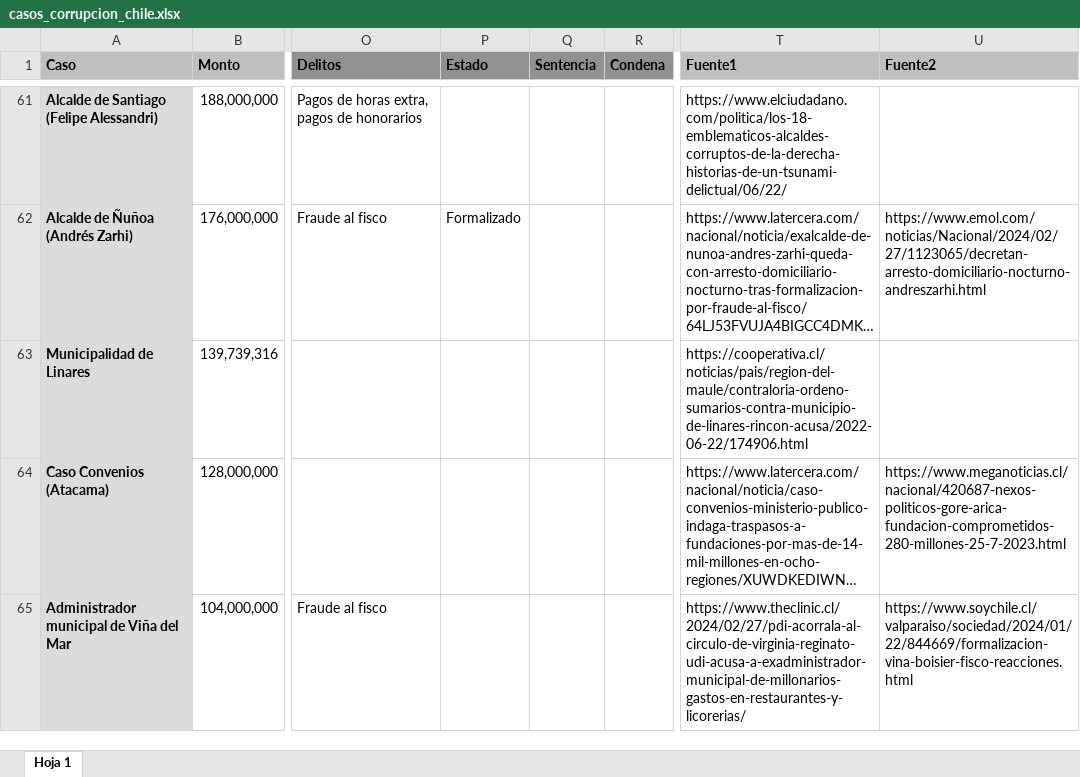
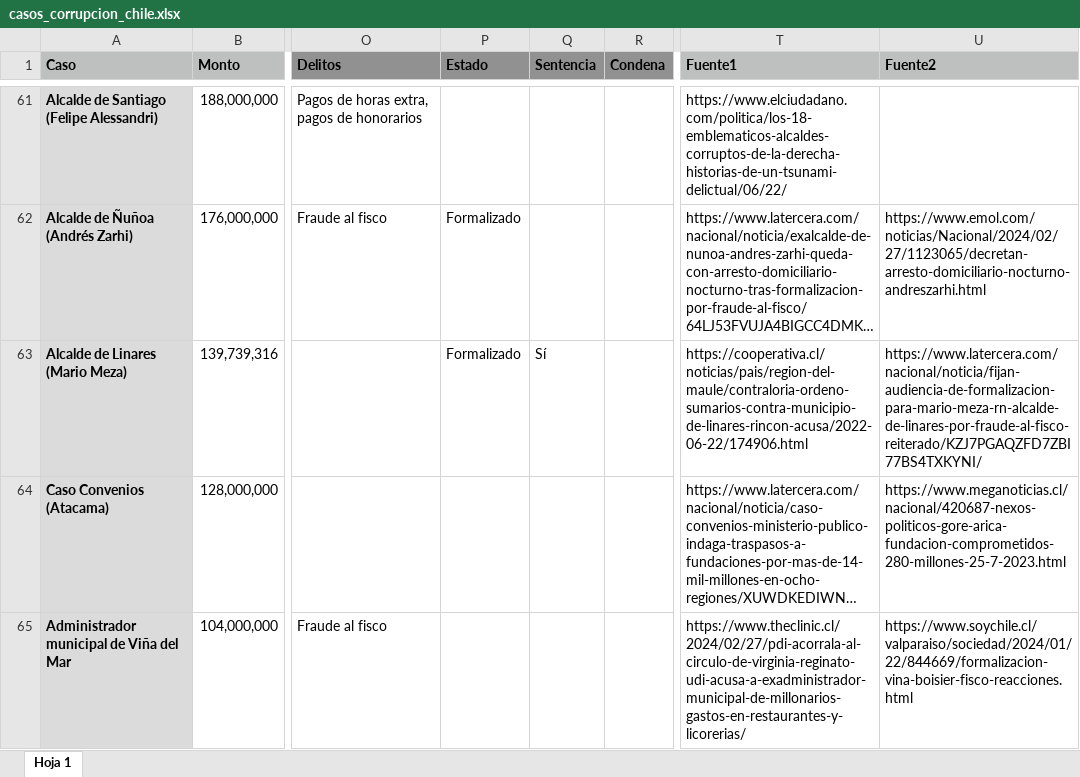
Before and after one commit to bastianolea/corrupcion_chile, an Excel workbook: datos/casos_corrupcion_chile.xlsx, sheet Hoja 1, drawn as a sheet; only a part is shown, gaps mark what is left out; long unchanged cells end in …; values as stored, in another font and other column widths than the file's, no borders; conditional formats not drawn; the diff names each change by its address in the sheet, - before the commit and + after, or states it on an @@ line.

```diff
--- a/datos/casos_corrupcion_chile.xlsx (sheet Hoja 1)
+++ b/datos/casos_corrupcion_chile.xlsx (sheet Hoja 1)
-A63 (Caso): Municipalidad de Linares
+A63 (Caso): Alcalde de Linares (Mario Meza)
-P63 (Estado): (empty)
+P63 (Estado): Formalizado
-Q63 (Sentencia): (empty)
+Q63 (Sentencia): Sí
-U63 (Fuente2): (empty)
+U63 (Fuente2): https://www.latercera.com/nacional/noticia/fijan-audiencia-de-formalizacion-para-mario-meza-rn-alcalde-de-linares-por-fraude-al-fisco-reiterado/KZJ7PGAQZFD7ZBI77BS4TXKYNI/
```
Also changed, not shown: 4 other files.
